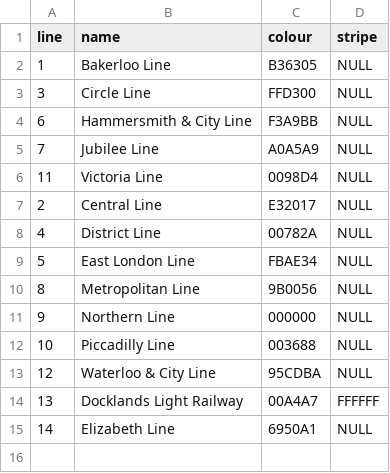
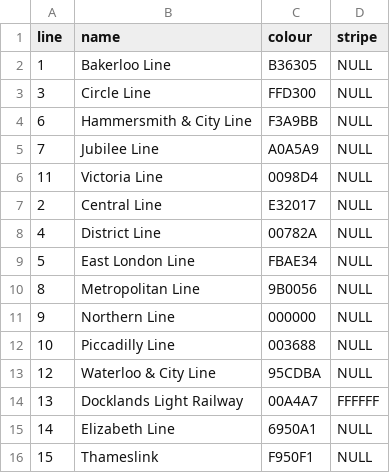
Before and after one commit to txangel/tubemaps, a CSV file: datasets/london.lines.csv, drawn as a sheet; the diff names each change by its address in the sheet, - before the commit and + after, or states it on an @@ line.

```diff
--- a/datasets/london.lines.csv
+++ b/datasets/london.lines.csv
+row 16: 15 | Thameslink | F950F1 | NULL
```
Also changed, not shown: datasets/london.connections.csv.
